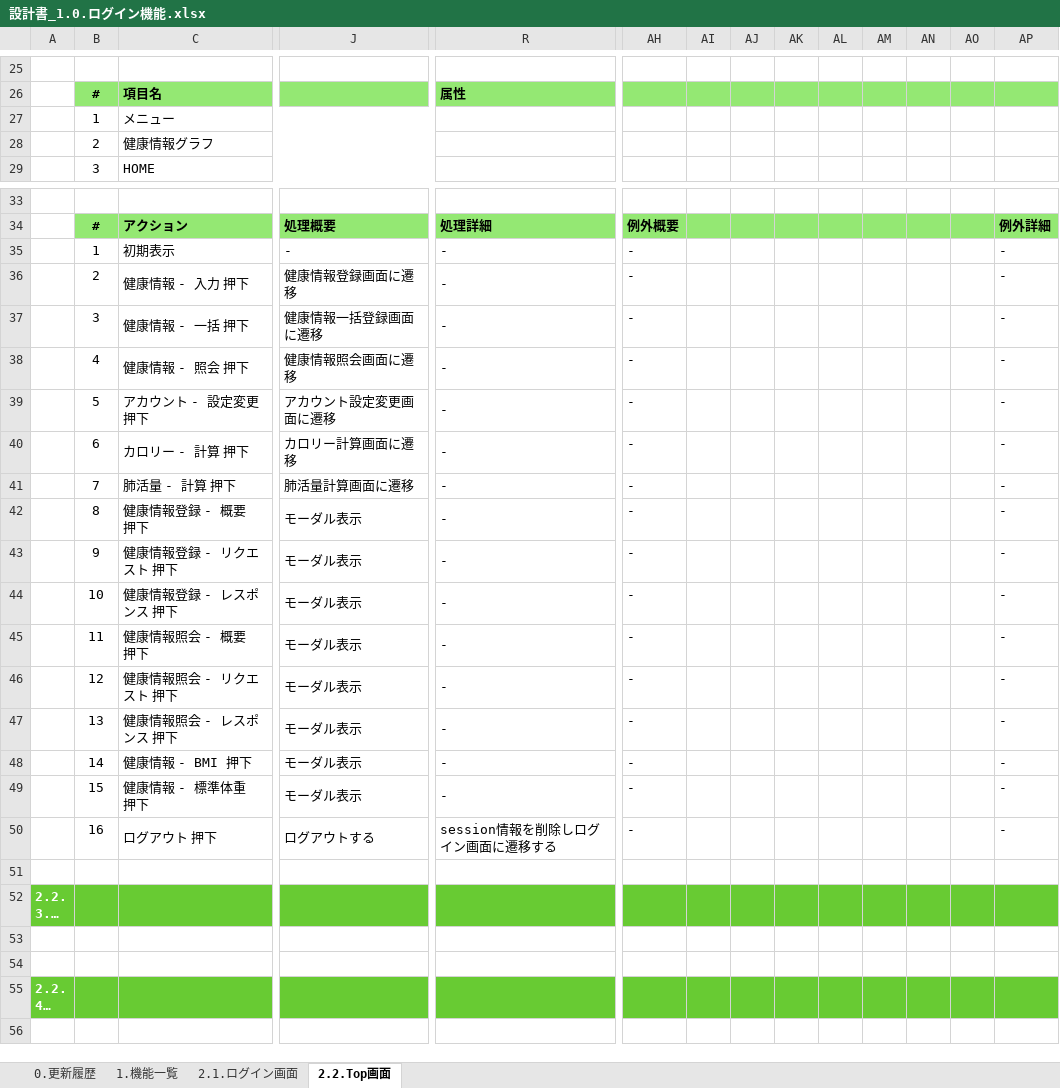
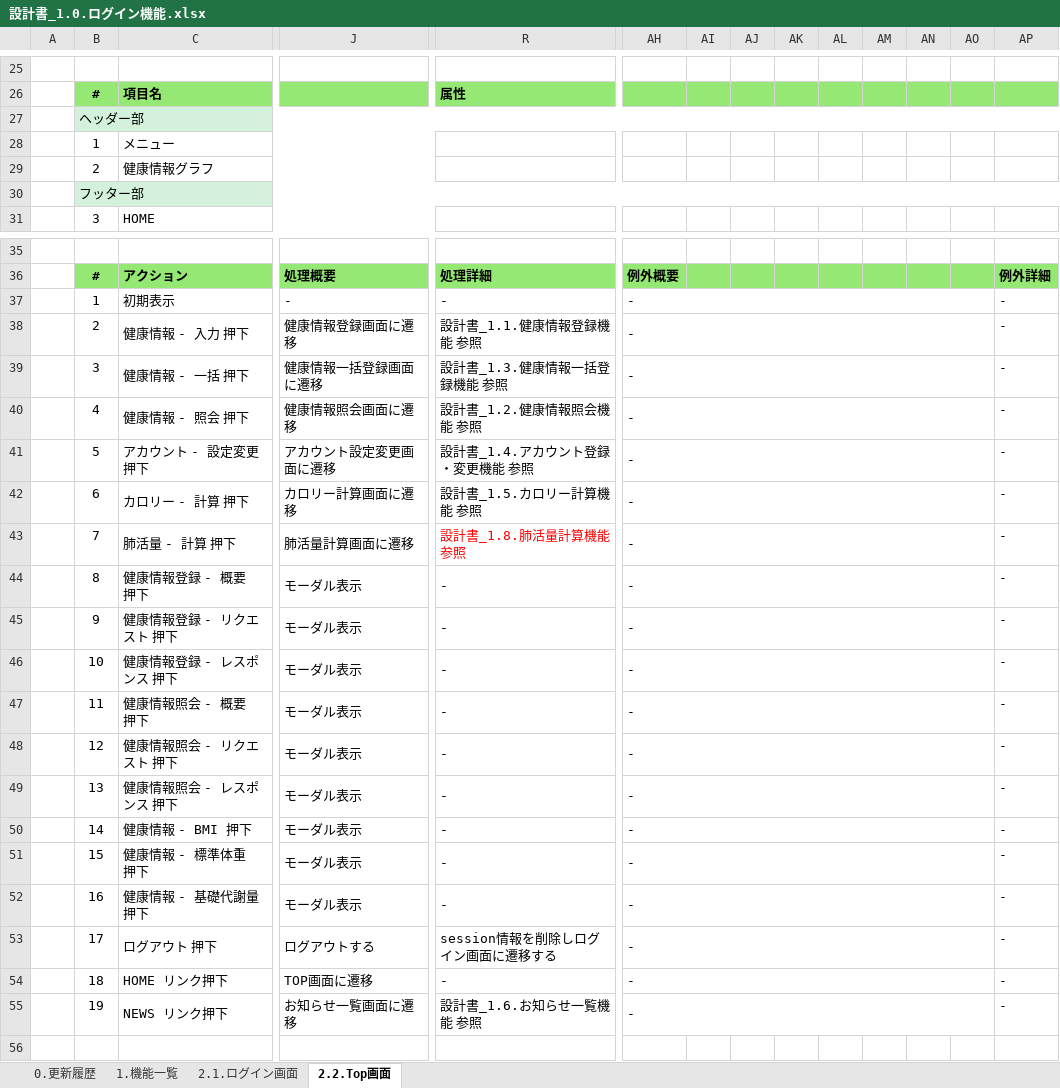
Before and after one commit to kohei-okazaki/work-3g, an Excel workbook: ha-asset/01_design/01_dashboard/設計書_1.0.ログイン機能.xlsx, sheet 2.2.Top画面, drawn as a sheet; only a part is shown, gaps mark what is left out; the shorter side is filled out with more unchanged rows; long unchanged cells end in …; values as stored, in another font and other column widths than the file's, no borders; charts and pictures not drawn; addresses are those after the commit; rows hold the shown columns only; the diff names each change by its address in the sheet, - before the commit and + after, or states it on an @@ line.

```diff
--- a/ha-asset/01_design/01_dashboard/設計書_1.0.ログイン機能.xlsx (sheet 2.2.Top画面)
+++ b/ha-asset/01_design/01_dashboard/設計書_1.0.ログイン機能.xlsx (sheet 2.2.Top画面)
+row 27:  | ヘッダー部
+row 30:  | フッター部
+AH37:AO37 merged
-R38: -
+R38: 設計書_1.1.健康情報登録機能 参照
+AH38:AO38 merged
-R39: -
+R39: 設計書_1.3.健康情報一括登録機能 参照
+AH39:AO39 merged
-R40: -
+R40: 設計書_1.2.健康情報照会機能 参照
+AH40:AO40 merged
-R41: -
+R41: 設計書_1.4.アカウント登録・変更機能 参照
+AH41:AO41 merged
-R42: -
+R42: 設計書_1.5.カロリー計算機能 参照
+AH42:AO42 merged
-R43: -
+R43: 設計書_1.8.肺活量計算機能 参照
-R43 text colour: black
+R43 text colour: #FF0000
+AH43:AO43 merged
+AH44:AO44 merged
+AH45:AO45 merged
+AH46:AO46 merged
+AH47:AO47 merged
+AH48:AO48 merged
+AH49:AO49 merged
+AH50:AO50 merged
+AH51:AO51 merged
+row 52:  | 16 | 健康情報 - 基礎代謝量 押下 | モーダル表示 | - | - |  |  |  |  |  |  |  | -
-B53: 16
+B53: 17
+AH53:AO53 merged
+row 54:  | 18 | HOME リンク押下 | TOP画面に遷移 | - | - |  |  |  |  |  |  |  | -
+row 55:  | 19 | NEWS リンク押下 | お知らせ一覧画面に遷移 | 設計書_1.6.お知らせ一覧機能 参照 | - |  |  |  |  |  |  |  | -
```
Also changed, not shown: sheet 2.1.ログイン画面, sheet 0.更新履歴, formulas that keep their value, 2 other files.
